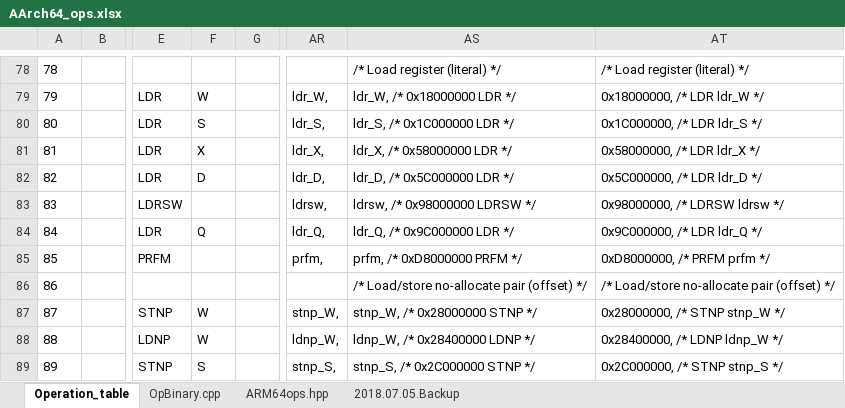
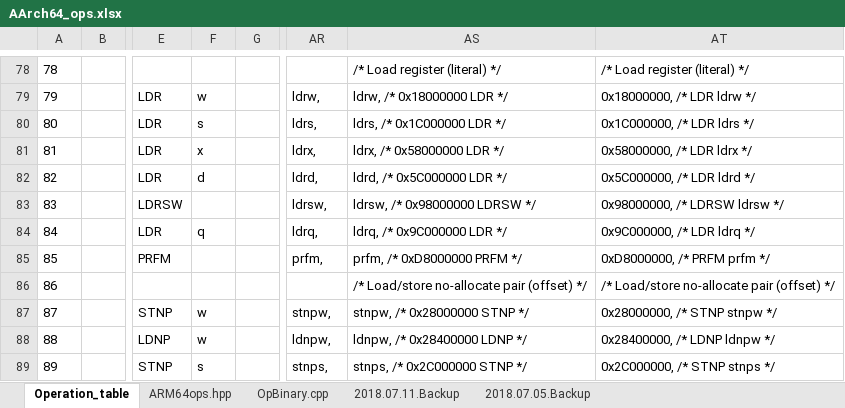
Before and after one commit to eaglexmw-gmail/AArch64-Encoding, an Excel workbook: AArch64_ops.xlsx, sheet Operation_table, drawn as a sheet; only a part is shown, gaps mark what is left out; values as stored, in another font and other column widths than the file's, no borders; charts and pictures and conditional formats not drawn; 1 other sheet too large or unreadable and not compared; the diff covers the shown part only; the diff names each change by its address in the sheet, - before the commit and + after, or states it on an @@ line.

Commit message:
Update the AArch64 Instruction Opcode and Binary Encodings
Update the AArch64 Instruction Opcode and Binary Encoding
 Spreadsheet and Spreadsheet Backups Based on Issue and
 PR Feedback.

For Issue eclipse/omr#2588 and PR eclipse/omr#2600

Signed-off-by: Aaron Graham <aaron.graham@unb.ca>

```diff
--- a/AArch64_ops.xlsx (sheet Operation_table)
+++ b/AArch64_ops.xlsx (sheet Operation_table)
+sheet tab: 2018.07.11.Backup
@@ sheet tab order changed: Operation_table | ARM64ops.hpp | OpBinary.cpp | 2018.07.11.Backup | 2018.07.05.Backup @@
-F79: W
+F79: w
-AR79: ldr_W,
+AR79: ldrw,
-AS79: ldr_W, /* 0x18000000 LDR */
+AS79: ldrw, /* 0x18000000 LDR */
-AT79: 0x18000000, /* LDR ldr_W */
+AT79: 0x18000000, /* LDR ldrw */
-F80: S
+F80: s
-AR80: ldr_S,
+AR80: ldrs,
-AS80: ldr_S, /* 0x1C000000 LDR */
+AS80: ldrs, /* 0x1C000000 LDR */
-AT80: 0x1C000000, /* LDR ldr_S */
+AT80: 0x1C000000, /* LDR ldrs */
-F81: X
+F81: x
-AR81: ldr_X,
+AR81: ldrx,
-AS81: ldr_X, /* 0x58000000 LDR */
+AS81: ldrx, /* 0x58000000 LDR */
-AT81: 0x58000000, /* LDR ldr_X */
+AT81: 0x58000000, /* LDR ldrx */
-F82: D
+F82: d
-AR82: ldr_D,
+AR82: ldrd,
-AS82: ldr_D, /* 0x5C000000 LDR */
+AS82: ldrd, /* 0x5C000000 LDR */
-AT82: 0x5C000000, /* LDR ldr_D */
+AT82: 0x5C000000, /* LDR ldrd */
-F84: Q
+F84: q
-AR84: ldr_Q,
+AR84: ldrq,
-AS84: ldr_Q, /* 0x9C000000 LDR */
+AS84: ldrq, /* 0x9C000000 LDR */
-AT84: 0x9C000000, /* LDR ldr_Q */
+AT84: 0x9C000000, /* LDR ldrq */
-F87:F88: W
+F87:F88: w
-AR87: stnp_W,
+AR87: stnpw,
-AS87: stnp_W, /* 0x28000000 STNP */
+AS87: stnpw, /* 0x28000000 STNP */
-AT87: 0x28000000, /* STNP stnp_W */
+AT87: 0x28000000, /* STNP stnpw */
-AR88: ldnp_W,
+AR88: ldnpw,
-AS88: ldnp_W, /* 0x28400000 LDNP */
+AS88: ldnpw, /* 0x28400000 LDNP */
-AT88: 0x28400000, /* LDNP ldnp_W */
+AT88: 0x28400000, /* LDNP ldnpw */
-F89: S
+F89: s
-AR89: stnp_S,
+AR89: stnps,
-AS89: stnp_S, /* 0x2C000000 STNP */
+AS89: stnps, /* 0x2C000000 STNP */
-AT89: 0x2C000000, /* STNP stnp_S */
+AT89: 0x2C000000, /* STNP stnps */
```
Also changed, not shown: 1170 edited cells elsewhere in this sheet, sheet OpBinary.cpp, formulas that keep their value, charts or pictures, 4 other files.
